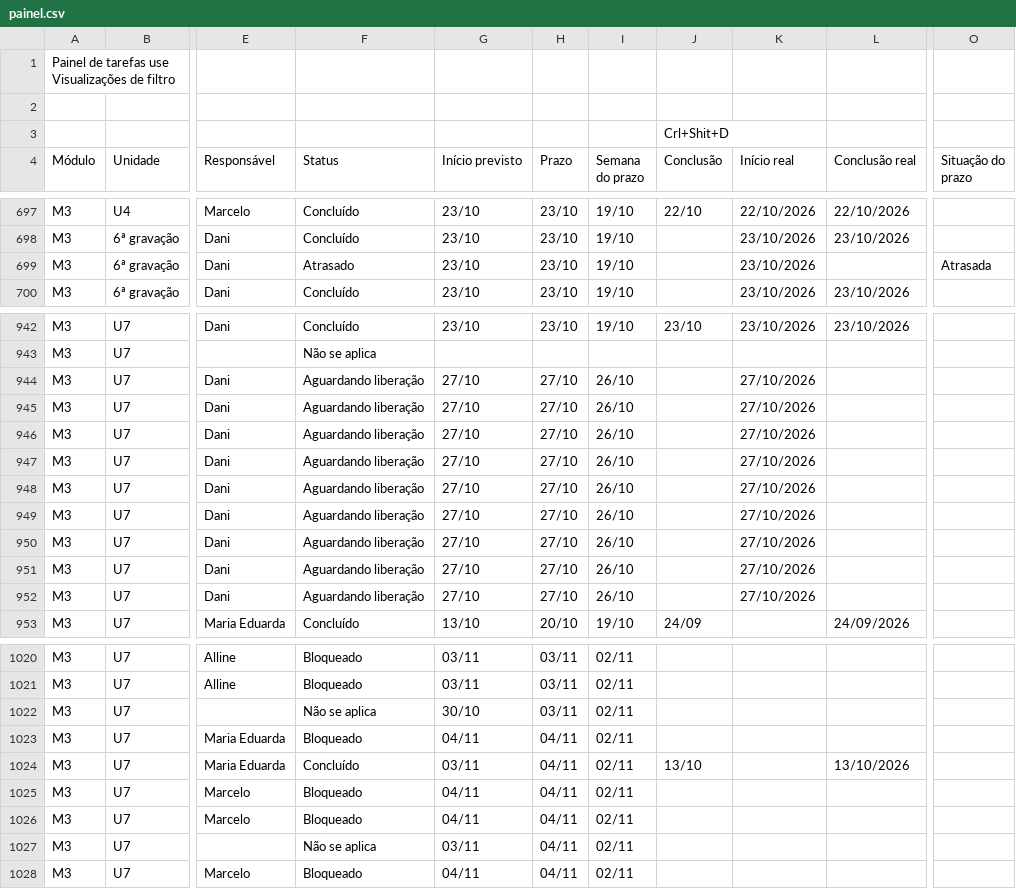
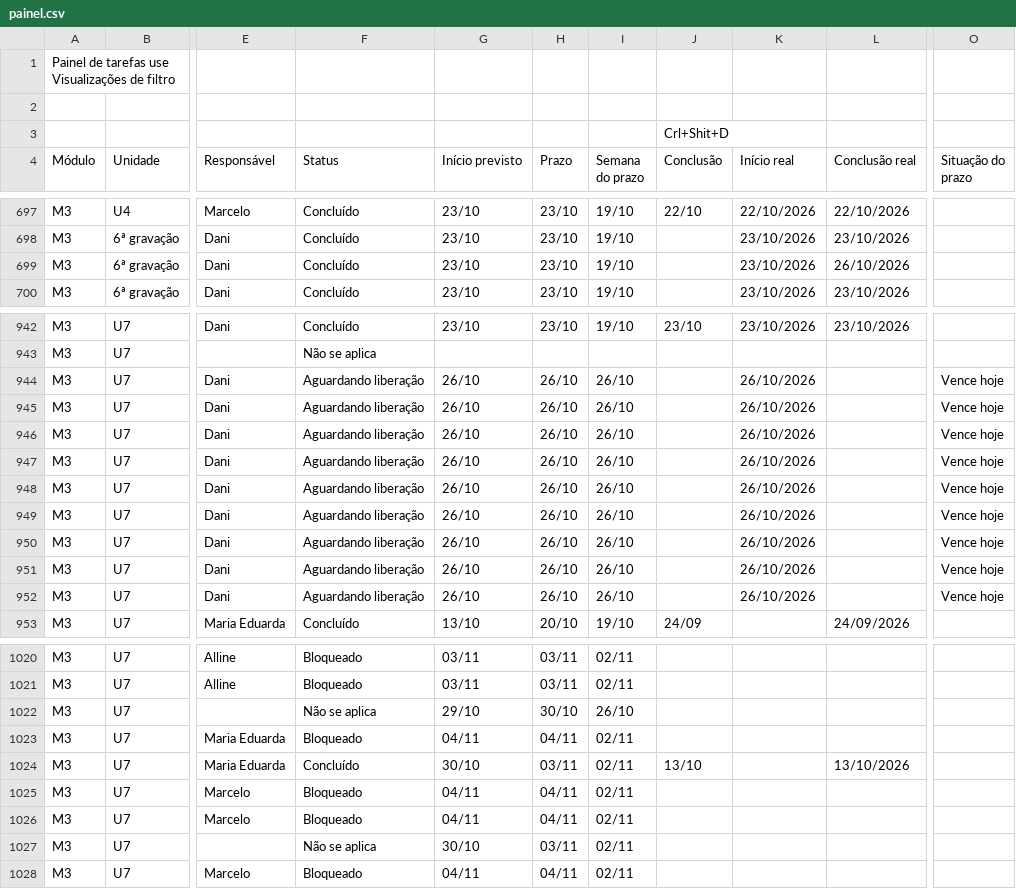
Before and after one commit to Moodle-IFTP-AL/Painel-de-Construcao, a CSV file: painel.csv, drawn as a sheet; only a part is shown, gaps mark what is left out; the diff covers the shown part only; the diff names each change by its address in the sheet, - before the commit and + after, or states it on an @@ line.

```diff
--- a/painel.csv
+++ b/painel.csv
-F699 (Status): Atrasado
+F699 (Status): Concluído
-L699 (Conclusão real): (empty)
+L699 (Conclusão real): 26/10/2026
-O699 (Situação do prazo): Atrasada
+O699 (Situação do prazo): (empty)
-G944:G952 (Início previsto): 27/10
+G944:G952 (Início previsto): 26/10
-H944:H952 (Prazo): 27/10
+H944:H952 (Prazo): 26/10
-K944:K952 (Início real): 27/10/2026
+K944:K952 (Início real): 26/10/2026
-O944:O952 (Situação do prazo): (empty)
+O944:O952 (Situação do prazo): Vence hoje
-G1022 (Início previsto): 30/10
+G1022 (Início previsto): 29/10
-H1022 (Prazo): 03/11
+H1022 (Prazo): 30/10
-I1022 (Semana do prazo): 02/11
+I1022 (Semana do prazo): 26/10
-G1024 (Início previsto): 03/11
+G1024 (Início previsto): 30/10
-H1024 (Prazo): 04/11
+H1024 (Prazo): 03/11
-G1027 (Início previsto): 03/11
+G1027 (Início previsto): 30/10
-H1027 (Prazo): 04/11
+H1027 (Prazo): 03/11
```
Also changed, not shown: 145 edited cells elsewhere in this file.
